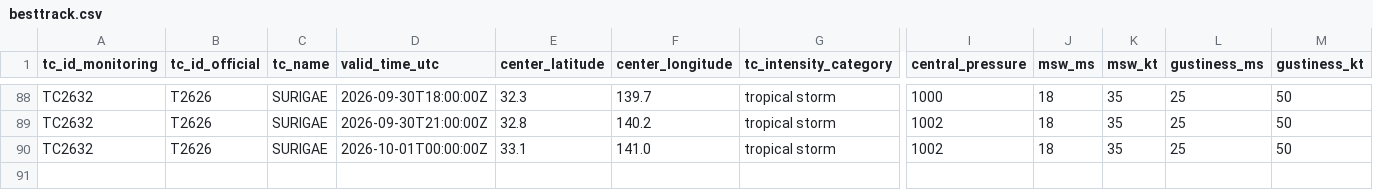
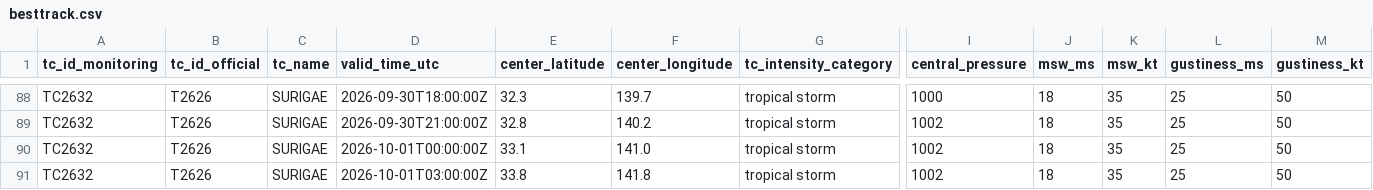
Before and after one commit to beuraieon-a/jma-tc-tracker, a CSV file: data/T2626_SURIGAE/besttrack.csv, drawn as a sheet; only a part is shown, gaps mark what is left out; rows hold the shown columns only; the diff names each change by its address in the sheet, - before the commit and + after, or states it on an @@ line.

Commit message:
data: 36811967468 2026-10-01T03:45:31Z

```diff
--- a/data/T2626_SURIGAE/besttrack.csv
+++ b/data/T2626_SURIGAE/besttrack.csv
+row 91: TC2632 | T2626 | SURIGAE | 2026-10-01T03:00:00Z | 33.8 | 141.8 | tropical storm | 1002 | 18 | 35 | 25 | 50
```
Also changed, not shown: 4 other files.
